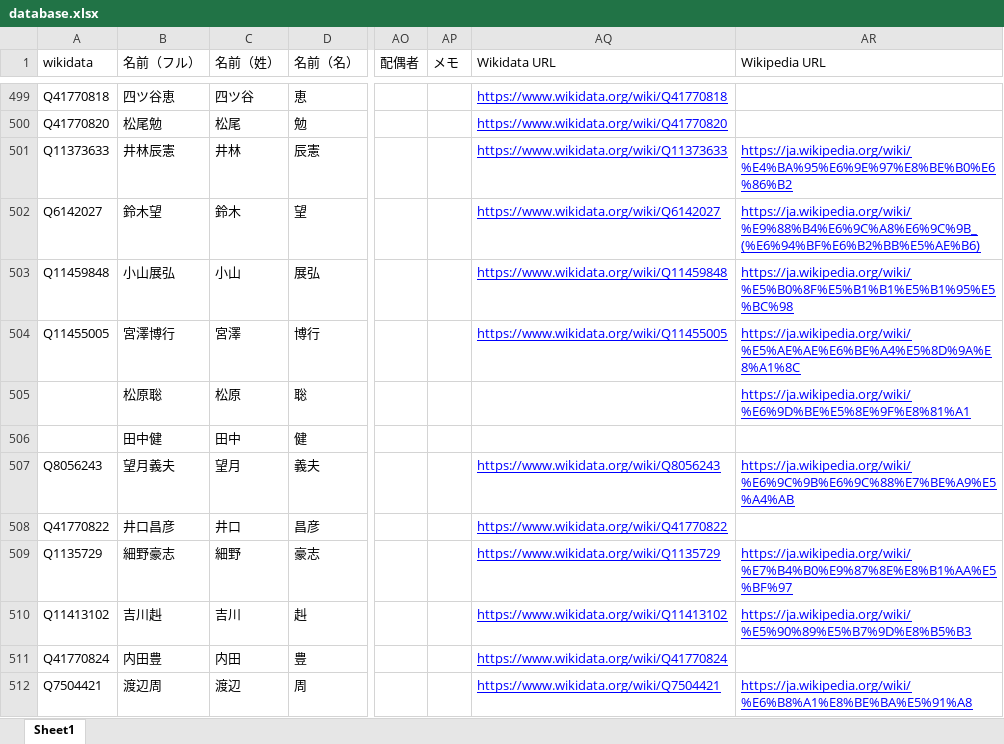
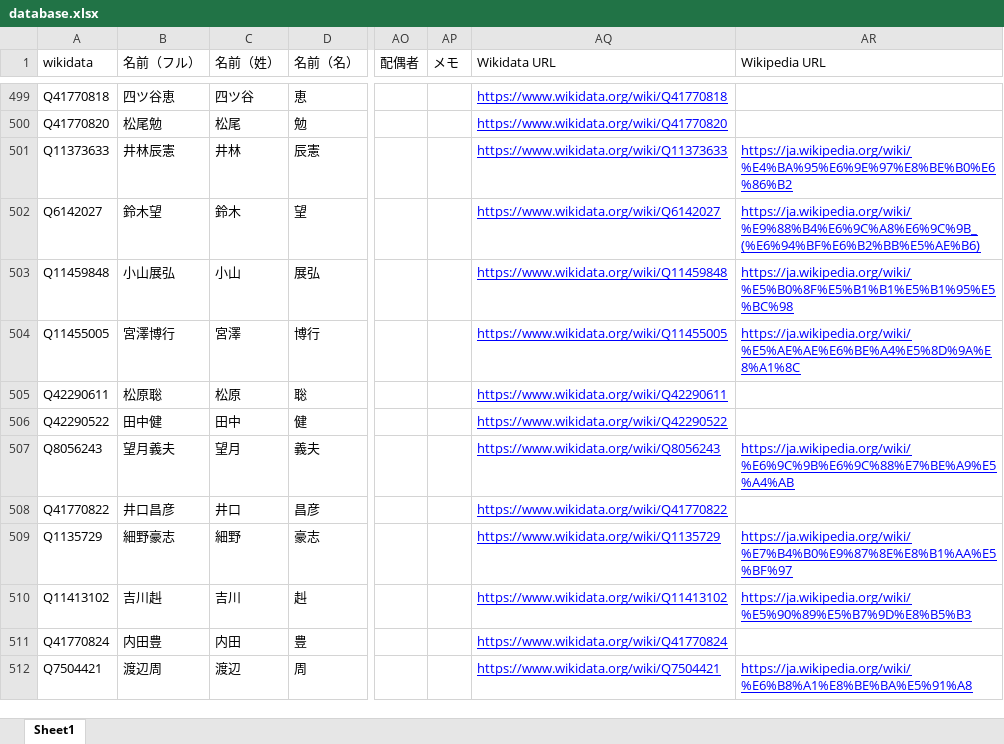
Before and after one commit to hkwi/shuin48pre, an Excel workbook: docs/database.xlsx, sheet Sheet1, drawn as a sheet; only a part is shown, gaps mark what is left out; values as stored, in another font and other column widths than the file's, no borders; the diff names each change by its address in the sheet, - before the commit and + after, or states it on an @@ line.

```diff
--- a/docs/database.xlsx (sheet Sheet1)
+++ b/docs/database.xlsx (sheet Sheet1)
-A505 (wikidata): (empty)
+A505 (wikidata): Q42290611
-AQ505 (Wikidata URL): (empty)
+AQ505 (Wikidata URL): https://www.wikidata.org/wiki/Q42290611
-AR505 (Wikipedia URL): https://ja.wikipedia.org/wiki/%E6%9D%BE%E5%8E%9F%E8%81%A1
+AR505 (Wikipedia URL): (empty)
-A506 (wikidata): (empty)
+A506 (wikidata): Q42290522
-AQ506 (Wikidata URL): (empty)
+AQ506 (Wikidata URL): https://www.wikidata.org/wiki/Q42290522
```
Also changed, not shown: 3 other files.
